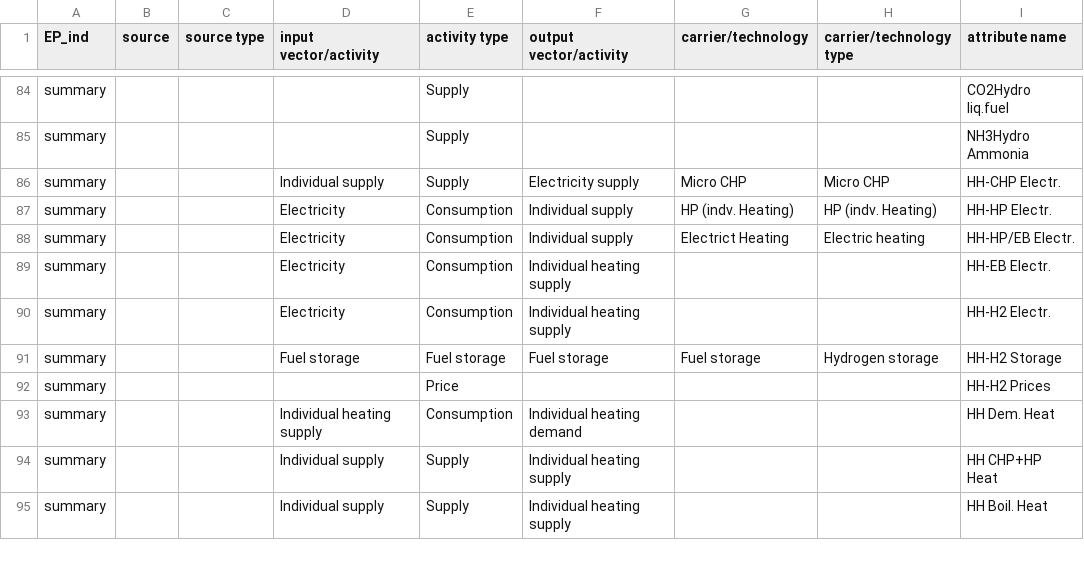
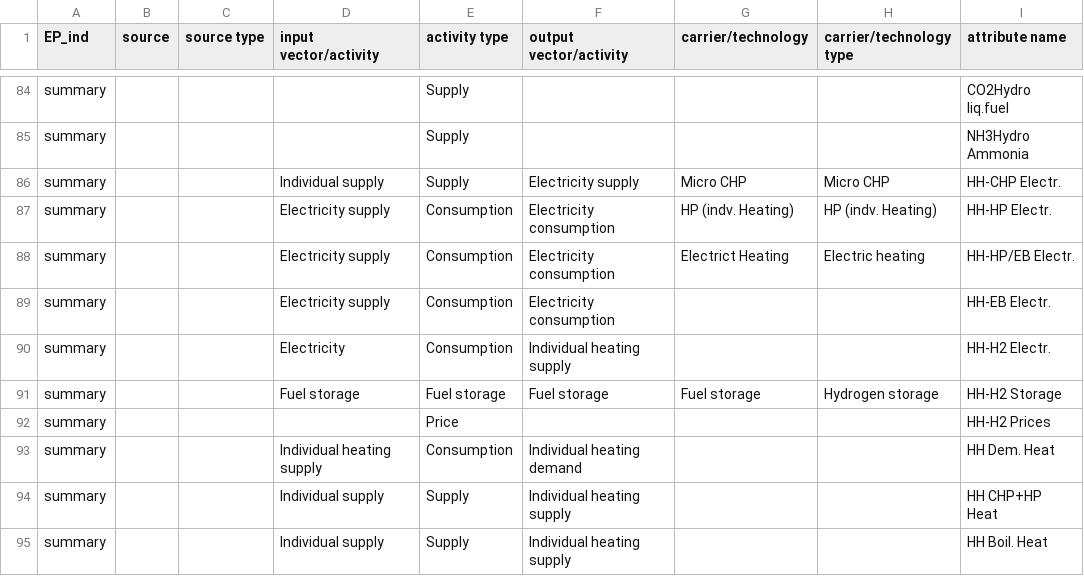
Before and after one commit to miguel-chang/EnergyPLAN-tools, a CSV file: EP output.csv, drawn as a sheet; only a part is shown, gaps mark what is left out.

Commit message:
Update EP output.csv

```diff
--- a/EP output.csv
+++ b/EP output.csv
@@ -86,5 +86,5 @@ summary;;;;Supply;;;;NH3Hydro Ammonia
 summary;;;Individual supply;Supply;Electricity supply;Micro CHP;Micro CHP;HH-CHP Electr.
-summary;;;Electricity;Consumption;Individual supply;HP (indv. Heating);HP (indv. Heating);HH-HP Electr.
-summary;;;Electricity;Consumption;Individual supply;Electrict Heating;Electric heating;HH-HP/EB Electr.
-summary;;;Electricity;Consumption;Individual heating supply;;;HH-EB Electr.
+summary;;;Electricity supply;Consumption;Electricity consumption;HP (indv. Heating);HP (indv. Heating);HH-HP Electr.
+summary;;;Electricity supply;Consumption;Electricity consumption;Electrict Heating;Electric heating;HH-HP/EB Electr.
+summary;;;Electricity supply;Consumption;Electricity consumption;;;HH-EB Electr.
 summary;;;Electricity;Consumption;Individual heating supply;;;HH-H2 Electr.
```
